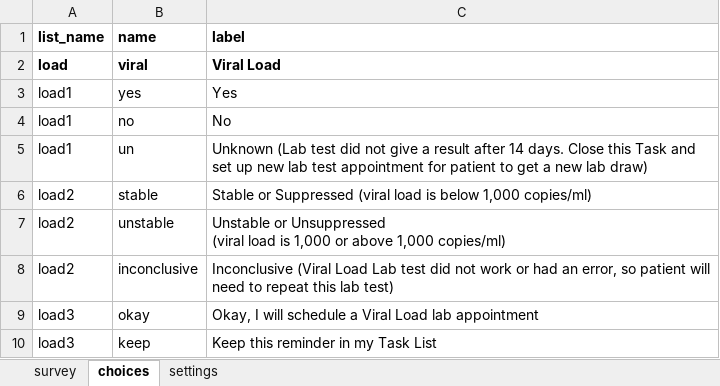
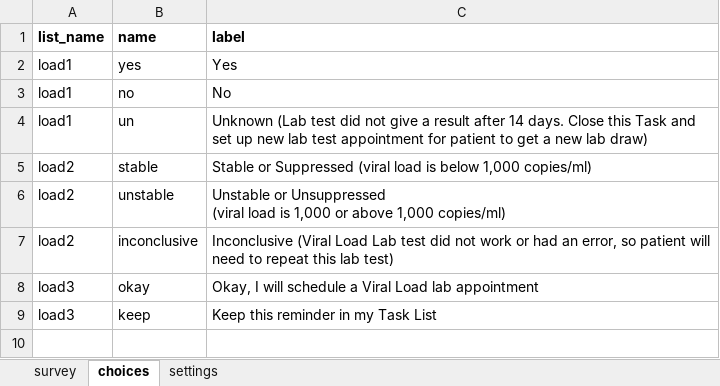
Before and after one commit to gitcliff/mydhi-cht-config, an Excel workbook: config/forms/app/load.xlsx, sheet choices, drawn as a sheet; values as stored, in another font and other column widths than the file's, no borders; charts and pictures not drawn; the diff names each change by its address in the sheet, - before the commit and + after, or states it on an @@ line.

Commit message:
auto:adding more skip logic to the viral load lab test result form and changing the choices in the appointment form

```diff
--- a/config/forms/app/load.xlsx (sheet choices)
+++ b/config/forms/app/load.xlsx (sheet choices)
-row 2: load | viral | Viral Load
```
Also changed, not shown: sheet survey, sheet settings, config/forms/app/appointment.xlsx, 3 other files.
